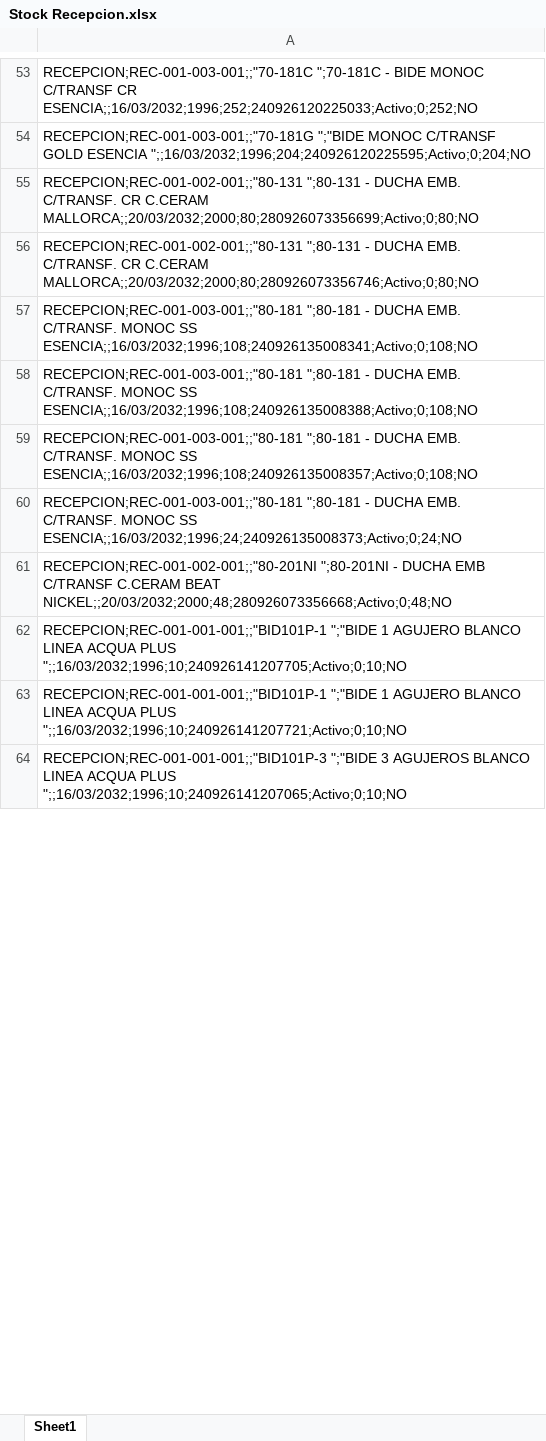
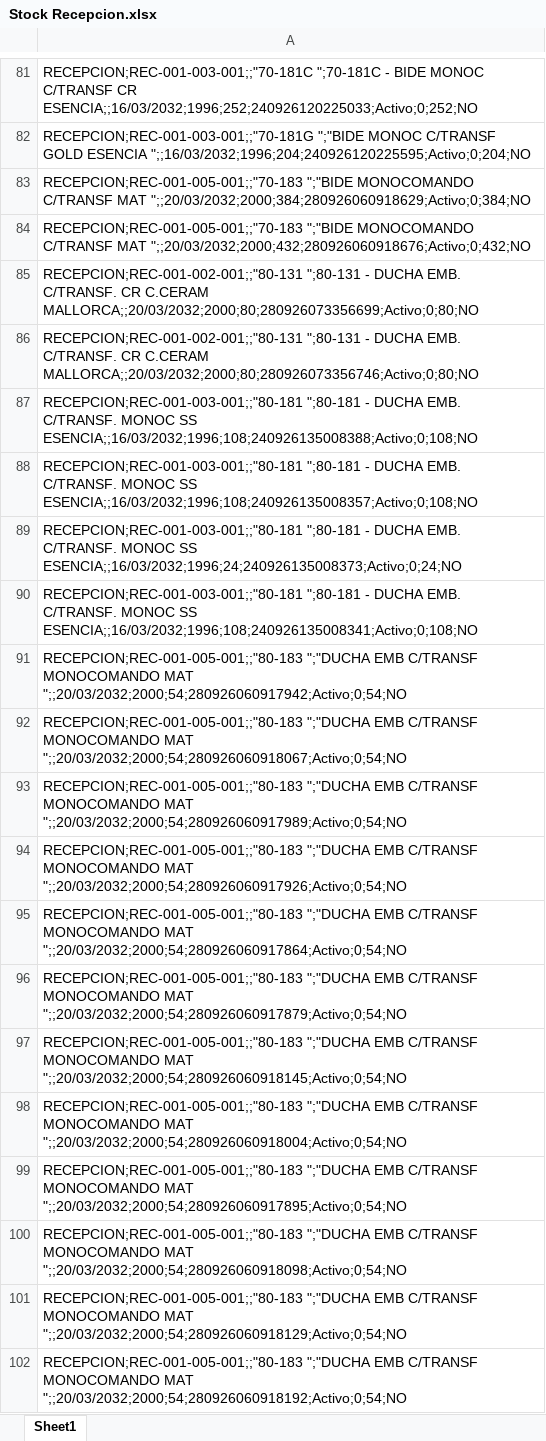
Before and after one commit to IvanGoyena/Logistica-Peirano, an Excel workbook: Data_WMS/Stock Recepcion.xlsx, sheet Sheet1, drawn as a sheet; only a part is shown, gaps mark what is left out; the shorter side is filled out with more unchanged rows; values as stored, in another font and other column widths than the file's, no borders; the diff covers the shown part only; the diff names each change by its address in the sheet, - before the commit and + after, or states it on an @@ line.

Commit message:
Actualización automática WMS - Stock Recepcion - 28/09/2026 09:27:29

```diff
--- a/Data_WMS/Stock Recepcion.xlsx (sheet Sheet1)
+++ b/Data_WMS/Stock Recepcion.xlsx (sheet Sheet1)
+row 83: RECEPCION;REC-001-005-001;;"70-183 ";"BIDE MONOCOMANDO C/TRANSF MAT ";;20/03/2032;2000;384;280926060918629;Activo;0;384;NO
+row 84: RECEPCION;REC-001-005-001;;"70-183 ";"BIDE MONOCOMANDO C/TRANSF MAT ";;20/03/2032;2000;432;280926060918676;Activo;0;432;NO
-row 57: RECEPCION;REC-001-003-001;;"80-181 ";80-…
+row 90: RECEPCION;REC-001-003-001;;"80-181 ";80-…
+row 91: RECEPCION;REC-001-005-001;;"80-183 ";"DUCHA EMB C/TRANSF MONOCOMANDO MAT ";;20/03/2032;2000;54;280926060917942;Activo;0;54;NO
+row 92: RECEPCION;REC-001-005-001;;"80-183 ";"DUCHA EMB C/TRANSF MONOCOMANDO MAT ";;20/03/2032;2000;54;280926060918067;Activo;0;54;NO
+row 93: RECEPCION;REC-001-005-001;;"80-183 ";"DUCHA EMB C/TRANSF MONOCOMANDO MAT ";;20/03/2032;2000;54;280926060917989;Activo;0;54;NO
+row 94: RECEPCION;REC-001-005-001;;"80-183 ";"DUCHA EMB C/TRANSF MONOCOMANDO MAT ";;20/03/2032;2000;54;280926060917926;Activo;0;54;NO
+row 95: RECEPCION;REC-001-005-001;;"80-183 ";"DUCHA EMB C/TRANSF MONOCOMANDO MAT ";;20/03/2032;2000;54;280926060917864;Activo;0;54;NO
+row 96: RECEPCION;REC-001-005-001;;"80-183 ";"DUCHA EMB C/TRANSF MONOCOMANDO MAT ";;20/03/2032;2000;54;280926060917879;Activo;0;54;NO
+row 97: RECEPCION;REC-001-005-001;;"80-183 ";"DUCHA EMB C/TRANSF MONOCOMANDO MAT ";;20/03/2032;2000;54;280926060918145;Activo;0;54;NO
+row 98: RECEPCION;REC-001-005-001;;"80-183 ";"DUCHA EMB C/TRANSF MONOCOMANDO MAT ";;20/03/2032;2000;54;280926060918004;Activo;0;54;NO
+row 99: RECEPCION;REC-001-005-001;;"80-183 ";"DUCHA EMB C/TRANSF MONOCOMANDO MAT ";;20/03/2032;2000;54;280926060917895;Activo;0;54;NO
+row 100: RECEPCION;REC-001-005-001;;"80-183 ";"DUCHA EMB C/TRANSF MONOCOMANDO MAT ";;20/03/2032;2000;54;280926060918098;Activo;0;54;NO
+row 101: RECEPCION;REC-001-005-001;;"80-183 ";"DUCHA EMB C/TRANSF MONOCOMANDO MAT ";;20/03/2032;2000;54;280926060918129;Activo;0;54;NO
+row 102: RECEPCION;REC-001-005-001;;"80-183 ";"DUCHA EMB C/TRANSF MONOCOMANDO MAT ";;20/03/2032;2000;54;280926060918192;Activo;0;54;NO
```
Also changed, not shown: 40 added rows, 63 moved rows and 6 edited cells elsewhere in this sheet.
